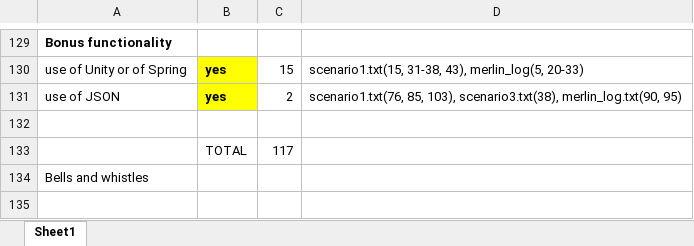
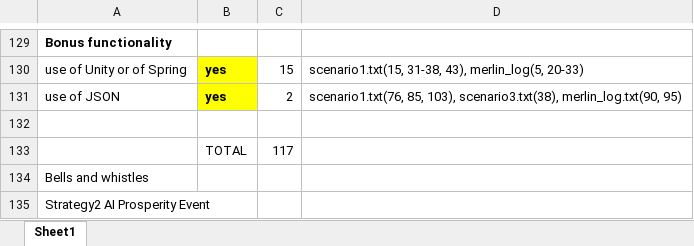
Before and after one commit to luvaihassanali/springmvc, an Excel workbook: Iteration2-correctionGrid(Web) Version 2.xlsx, sheet Sheet1, drawn as a sheet; only a part is shown, gaps mark what is left out; values as stored, in another font and other column widths than the file's, no borders; the diff covers the shown part only; the diff names each change by its address in the sheet, - before the commit and + after, or states it on an @@ line.

```diff
--- a/Iteration2-correctionGrid(Web) Version 2.xlsx (sheet Sheet1)
+++ b/Iteration2-correctionGrid(Web) Version 2.xlsx (sheet Sheet1)
+row 135: Strategy2 AI Prosperity Event
```
Also changed, not shown: 18 edited cells elsewhere in this sheet, 13 other files.
